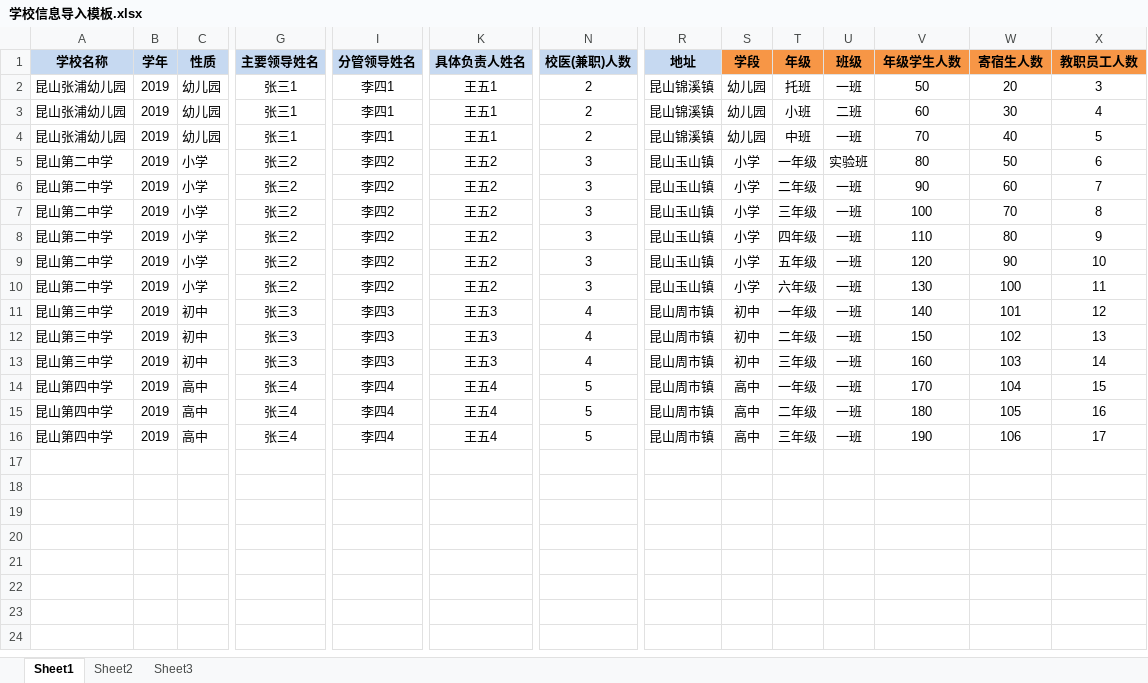
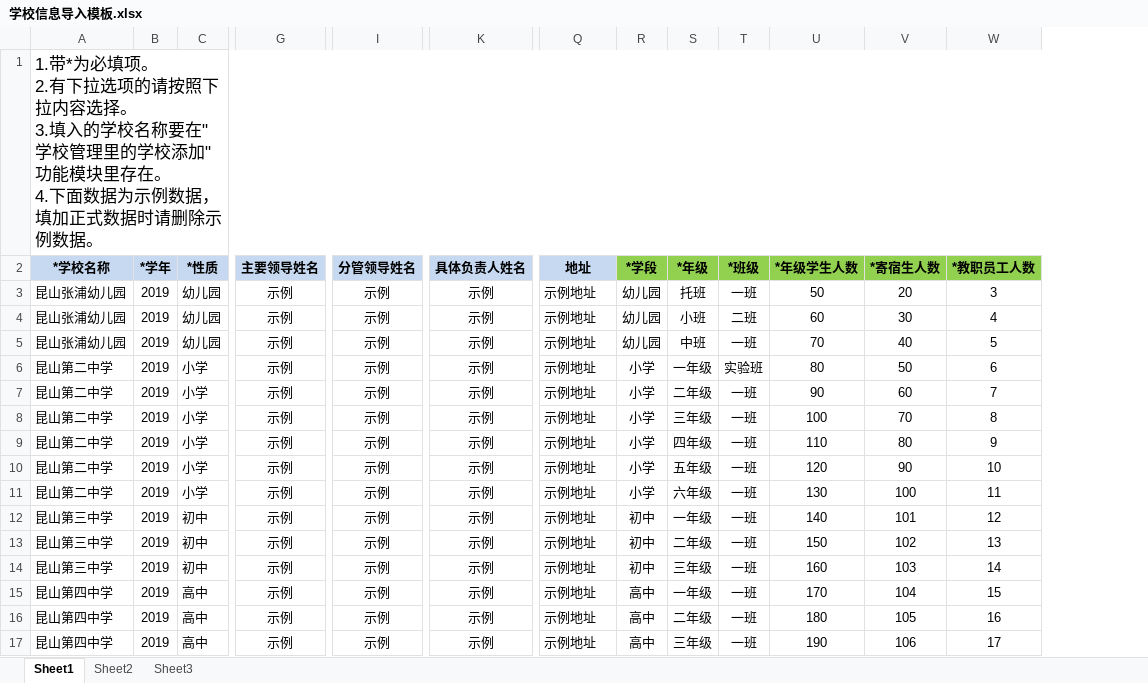
Before and after one commit to health-program/qos, an Excel workbook: src/main/resources/static/excel/学校信息导入模板.xlsx, sheet Sheet1, drawn as a sheet; only a part is shown, gaps mark what is left out; values as stored, in another font and other column widths than the file's, no borders; removed rows and columns are numbered as before the commit, all else as after; rows hold the shown columns only; ↵ is a line break in a cell; the diff covers the shown part only; the diff names each change by its address in the sheet, - before the commit and + after, or states it on an @@ line.

```diff
--- a/src/main/resources/static/excel/学校信息导入模板.xlsx (sheet Sheet1)
+++ b/src/main/resources/static/excel/学校信息导入模板.xlsx (sheet Sheet1)
-column N (校医(兼职)人数), rows 2-16: 2 | 2 | 2 | 3 | 3 | 3 | 3 | 3 | 3 | 4 | 4 | 4 | 5 | 5 | 5
+row 1: 1.带*为必填项。 ↵ 2.有下拉选项的请按照下拉内容选择。 ↵ 3.填入的学校名称要在"学校管理里的学校添加"功能模块里存在。 ↵ 4.下面数据为示例数据，填加正式数据时请删除示例数据。
-A2: 学校名称
+A2: *学校名称
-B2: 学年
+B2: *学年
-C2: 性质
+C2: *性质
-R2: 学段
+R2: *学段
-R2:W2 fill: #F79646
+R2:W2 fill: #92D050
-S2: 年级
+S2: *年级
-T2: 班级
+T2: *班级
-U2: 年级学生人数
+U2: *年级学生人数
-V2: 寄宿生人数
+V2: *寄宿生人数
-W2: 教职员工人数
+W2: *教职员工人数
-G3:G5 (主要领导姓名): 张三1
+G3:G5 (主要领导姓名): 示例
-I3:I5 (分管领导姓名): 李四1
+I3:I5 (分管领导姓名): 示例
-K3:K5 (具体负责人姓名): 王五1
+K3:K5 (具体负责人姓名): 示例
-Q3:Q5 (地址): 昆山锦溪镇
+Q3:Q5 (地址): 示例地址
-G6:G11 (主要领导姓名): 张三2
+G6:G11 (主要领导姓名): 示例
-I6:I11 (分管领导姓名): 李四2
+I6:I11 (分管领导姓名): 示例
-K6:K11 (具体负责人姓名): 王五2
+K6:K11 (具体负责人姓名): 示例
-Q6:Q11 (地址): 昆山玉山镇
+Q6:Q11 (地址): 示例地址
-G12:G14 (主要领导姓名): 张三3
+G12:G14 (主要领导姓名): 示例
-I12:I14 (分管领导姓名): 李四3
+I12:I14 (分管领导姓名): 示例
-K12:K14 (具体负责人姓名): 王五3
+K12:K14 (具体负责人姓名): 示例
-Q12:Q17 (地址): 昆山周市镇
+Q12:Q17 (地址): 示例地址
-G15:G17 (主要领导姓名): 张三4
+G15:G17 (主要领导姓名): 示例
-I15:I17 (分管领导姓名): 李四4
+I15:I17 (分管领导姓名): 示例
-K15:K17 (具体负责人姓名): 王五4
+K15:K17 (具体负责人姓名): 示例
```
Also changed, not shown: 4 edited cells elsewhere in this sheet, src/main/resources/static/excel/疫情导入模板.xlsx, 9 other files.
